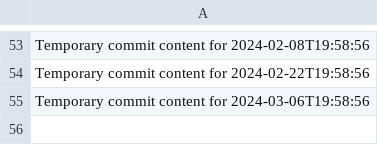
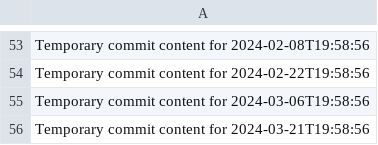
Before and after one commit to hinase01/cloud-783-k, a CSV file: data.csv, drawn as a sheet; only a part is shown, gaps mark what is left out.

```diff
--- a/data.csv
+++ b/data.csv
@@ -55 +55,2 @@ Temporary commit content for 2024-02-22T19:58:56
 Temporary commit content for 2024-03-06T19:58:56
+Temporary commit content for 2024-03-21T19:58:56
```
